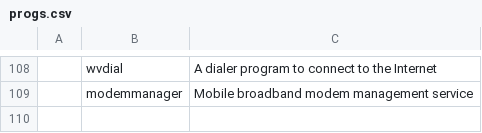
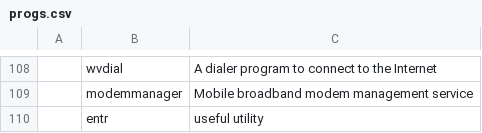
Before and after one commit to mojtabavahidinasab/LARBS, a CSV file: static/progs.csv, drawn as a sheet; only a part is shown, gaps mark what is left out; the diff names each change by its address in the sheet, - before the commit and + after, or states it on an @@ line.

Commit message:
افزودن برنامه entr

```diff
--- a/static/progs.csv
+++ b/static/progs.csv
+row 110:  | entr | useful utility
```
